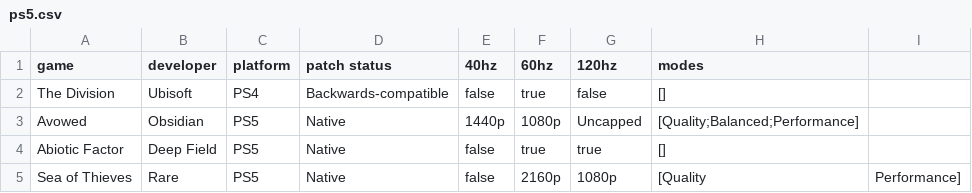
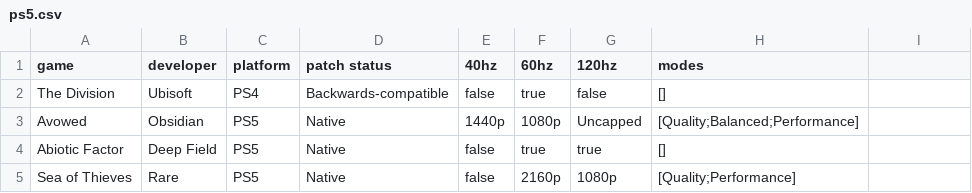
Before and after one commit to muppetdakoda/gpdb-data, a CSV file: ps5.csv, drawn as a sheet.

Commit message:
Fix formatting in Sea of Thieves entry

```diff
--- a/ps5.csv
+++ b/ps5.csv
@@ -4,2 +4,2 @@ Avowed,Obsidian,PS5,Native,1440p,1080p,Uncapped,[Quality;Balanced;Performance]
 Abiotic Factor,Deep Field,PS5,Native,false,true,true,[]
-Sea of Thieves,Rare,PS5,Native,false,2160p,1080p,[Quality,Performance]
+Sea of Thieves,Rare,PS5,Native,false,2160p,1080p,[Quality;Performance]
```
